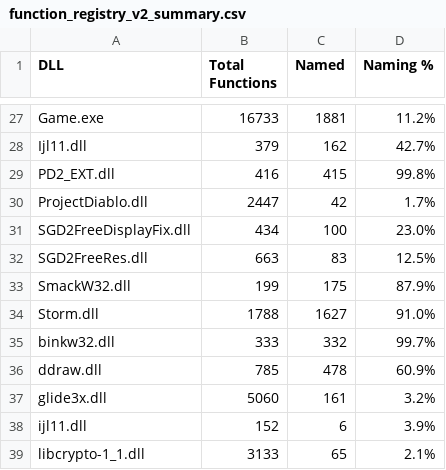
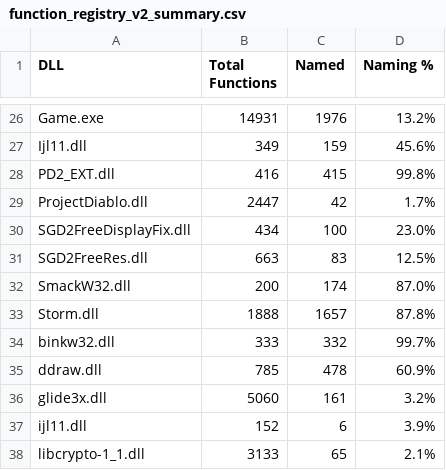
Before and after one commit to bethington/D2VersionChanger, a CSV file: reports/function_registry_v2_summary.csv, drawn as a sheet; only a part is shown, gaps mark what is left out; addresses are those after the commit; the diff covers the shown part only; the diff names each change by its address in the sheet, - before the commit and + after, or states it on an @@ line.

Commit message:
Update function registry and split files with latest analysis data

```diff
--- a/reports/function_registry_v2_summary.csv
+++ b/reports/function_registry_v2_summary.csv
-B26 (Total Functions): 16733
+B26 (Total Functions): 14931
-C26 (Named): 1881
+C26 (Named): 1976
-D26 (Naming %): 11.2%
+D26 (Naming %): 13.2%
-B27 (Total Functions): 379
+B27 (Total Functions): 349
-C27 (Named): 162
+C27 (Named): 159
-D27 (Naming %): 42.7%
+D27 (Naming %): 45.6%
-B32 (Total Functions): 199
+B32 (Total Functions): 200
-C32 (Named): 175
+C32 (Named): 174
-D32 (Naming %): 87.9%
+D32 (Naming %): 87.0%
-B33 (Total Functions): 1788
+B33 (Total Functions): 1888
-C33 (Named): 1627
+C33 (Named): 1657
-D33 (Naming %): 91.0%
+D33 (Naming %): 87.8%
```
Also changed, not shown: 1 removed row and 60 edited cells elsewhere in this file, 34 other files.
